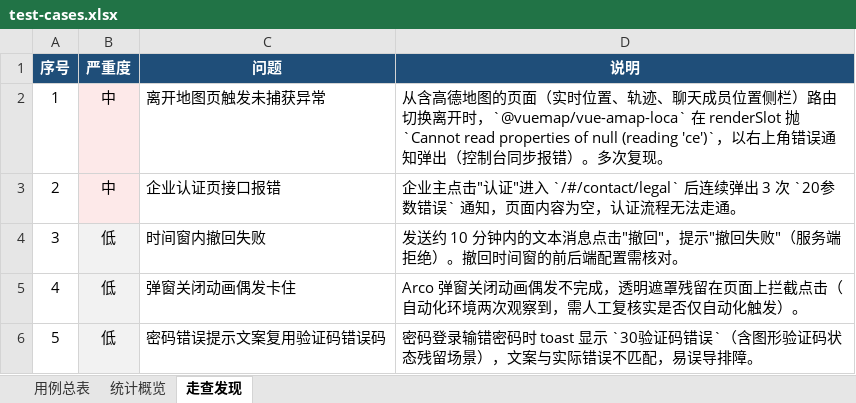
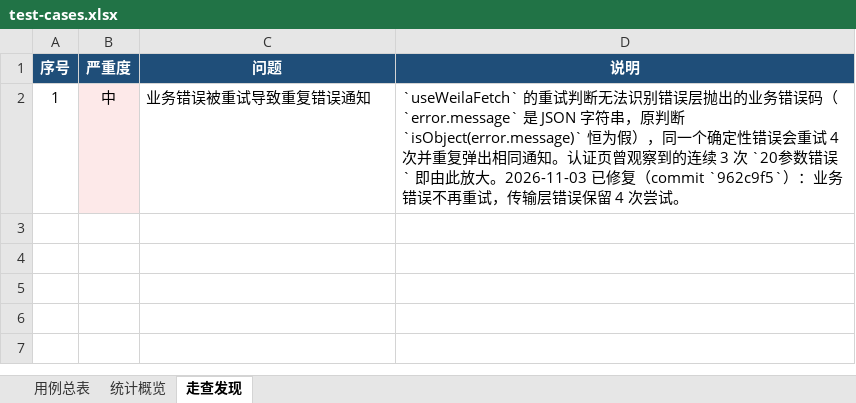
Before and after one commit to voischat/work, an Excel workbook: qa/test-cases.xlsx, sheet 走查发现, drawn as a sheet; values as stored, in another font and other column widths than the file's, no borders; the diff names each change by its address in the sheet, - before the commit and + after, or states it on an @@ line.

Commit message:
docs(qa): drop findings that no longer reproduce
Re-verified on current main against the production backend. The
map-leave exception, withdrawal failure, modal mask, and password error
text did not reproduce and are removed. Keep the duplicate error toast
finding, now tied to the fixed retry guard, and update the three test
cases that referenced the removed entries.

```diff
--- a/qa/test-cases.xlsx (sheet 走查发现)
+++ b/qa/test-cases.xlsx (sheet 走查发现)
-C2 (问题): 离开地图页触发未捕获异常
+C2 (问题): 业务错误被重试导致重复错误通知
-D2 (说明): 从含高德地图的页面（实时位置、轨迹、聊天成员位置侧栏）路由切换离开时，`@vuemap/vue-amap-loca` 在 renderSlot 抛 `Cannot read properties of null (reading 'ce')`，以右上角错误通知弹出（控制台同步报错）。多次复现。
+D2 (说明): `useWeilaFetch` 的重试判断无法识别错误层抛出的业务错误码（`error.message` 是 JSON 字符串，原判断 `isObject(error.message)` 恒为假），同一个确定性错误会重试 4 次并重复弹出相同通知。认证页曾观察到的连续 3 次 `20参数错误` 即由此放大。2026-11-03 已修复（commit `962c9f5`）：业务错误不再重试，传输层错误保留 4 次尝试。
-row 3: 2 | 中 | 企业认证页接口报错 | 企业主点击"认证"进入 `/#/contact/legal` 后连续弹出 3 次 `20参数错误` 通知，页面内容为空，认证流程无法走通。
-row 4: 3 | 低 | 时间窗内撤回失败 | 发送约 10 分钟内的文本消息点击"撤回"，提示"撤回失败"（服务端拒绝）。撤回时间窗的前后端配置需核对。
-row 5: 4 | 低 | 弹窗关闭动画偶发卡住 | Arco 弹窗关闭动画偶发不完成，透明遮罩残留在页面上拦截点击（自动化环境两次观察到，需人工复核实是否仅自动化触发）。
-row 6: 5 | 低 | 密码错误提示文案复用验证码错误码 | 密码登录输错密码时 toast 显示 `30验证码错误`（含图形验证码状态残留场景），文案与实际错误不匹配，易误导排障。
```
Also changed, not shown: sheet 用例总表, qa/微喇企业版管理台测试用例表.xlsx, 1 other file.
